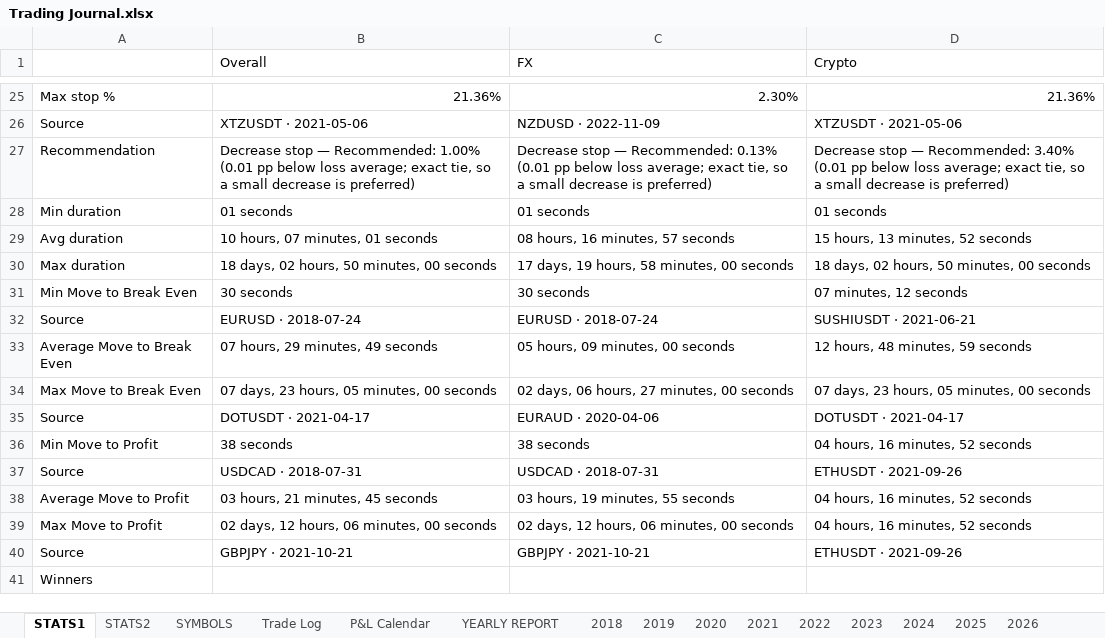
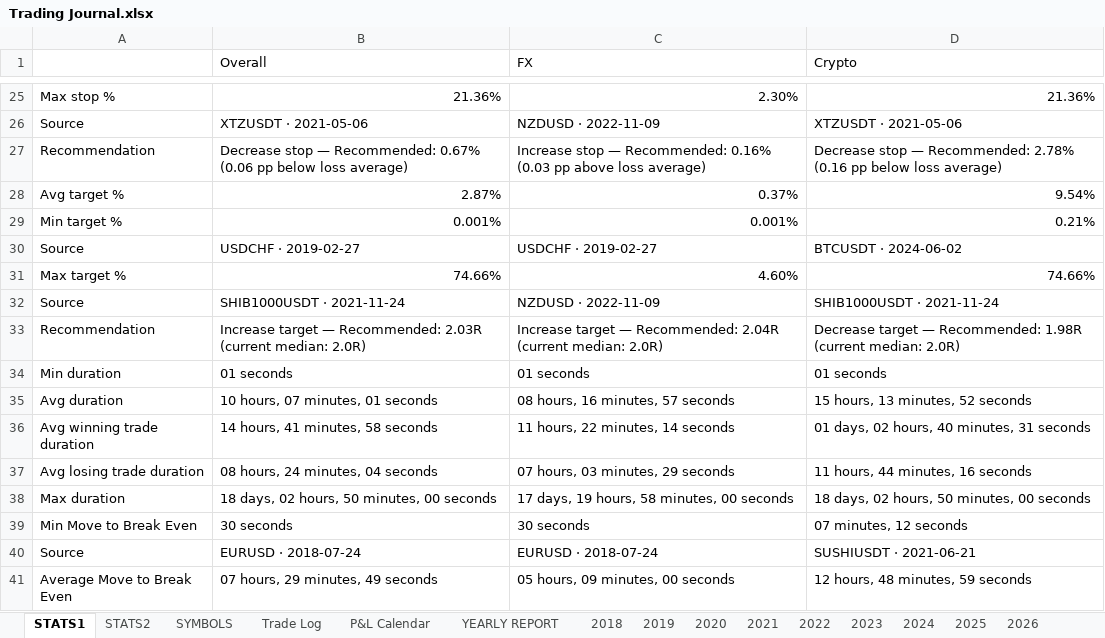
Before and after one commit to alexpsym/CODEX, an Excel workbook: journal/Trading Journal.xlsx, sheet STATS1, drawn as a sheet; only a part is shown, gaps mark what is left out; the shorter side is filled out with more unchanged rows; values as stored, in another font and other column widths than the file's, no cell formats; conditional formats not drawn; the diff names each change by its address in the sheet, - before the commit and + after, or states it on an @@ line.

```diff
--- a/journal/Trading Journal.xlsx (sheet STATS1)
+++ b/journal/Trading Journal.xlsx (sheet STATS1)
-B27 (Overall): …— Recommended: 1.00% (0.01 pp below loss average; exact tie, so a small decrease is preferred)
+B27 (Overall): …— Recommended: 0.67% (0.06 pp below loss average)
-C27 (FX): Decrease stop — Recommended: 0.13% (0.01 pp below loss average; exact tie, so a small decrease is preferred)
+C27 (FX): Increase stop — Recommended: 0.16% (0.03 pp above loss average)
-D27 (Crypto): …— Recommended: 3.40% (0.01 pp below loss average; exact tie, so a small decrease is preferred)
+D27 (Crypto): …— Recommended: 2.78% (0.16 pp below loss average)
+row 28: Avg target % | 2.87% | 0.37% | 9.54%
+row 29: Min target % | 0.001% | 0.001% | 0.21%
+row 30: Source | USDCHF · 2019-02-27 | USDCHF · 2019-02-27 | BTCUSDT · 2024-06-02
+row 31: Max target % | 74.66% | 4.60% | 74.66%
+row 32: Source | SHIB1000USDT · 2021-11-24 | NZDUSD · 2022-11-09 | SHIB1000USDT · 2021-11-24
+row 33: Recommendation | Increase target — Recommended: 2.03R (current median: 2.0R) | Increase target — Recommended: 2.04R (current median: 2.0R) | Decrease target — Recommended: 1.98R (current median: 2.0R)
+row 36: Avg winning trade duration | 14 hours, 41 minutes, 58 seconds | 11 hours, 22 minutes, 14 seconds | 01 days, 02 hours, 40 minutes, 31 seconds
+row 37: Avg losing trade duration | 08 hours, 24 minutes, 04 seconds | 07 hours, 03 minutes, 29 seconds | 11 hours, 44 minutes, 16 seconds
```
Also changed, not shown: sheet Trade Log, sheet SYMBOLS, sheet P&L Calendar, cell formats, 12 other files.
